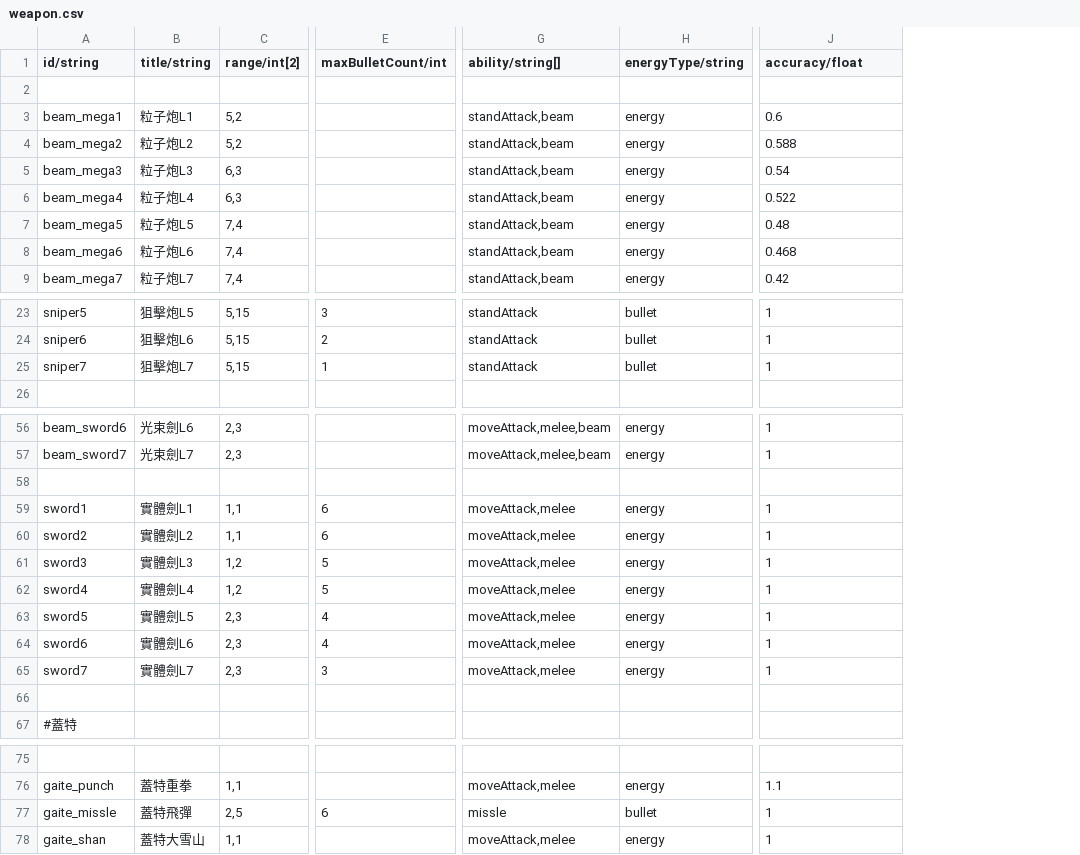
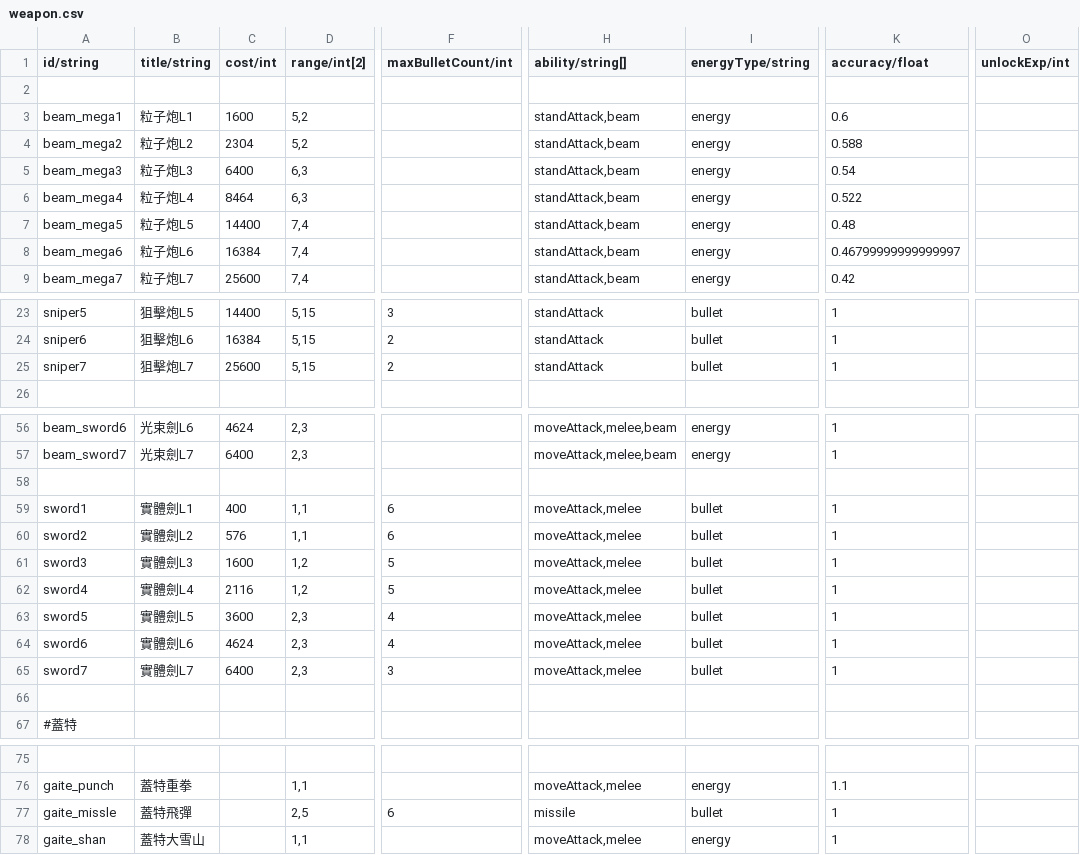
Before and after one commit to HanYu1983/Niba, a CSV file: dev/Robot/tool/config/weapon.csv, drawn as a sheet; only a part is shown, gaps mark what is left out; addresses are those after the commit; the diff names each change by its address in the sheet, - before the commit and + after, or states it on an @@ line.

```diff
--- a/dev/Robot/tool/config/weapon.csv
+++ b/dev/Robot/tool/config/weapon.csv
+column C (cost/int), rows 3-9: 1600 | 2304 | 6400 | 8464 | 14400 | 16384 | 25600; rows 23-25: 14400 | 16384 | 25600; rows 56-65: 4624 | 6400 |  | 400 | 576 | 1600 | 2116 | 3600 | 4624 | 6400
+column O (unlockExp/int), empty
-K8 (accuracy/float): 0.468
+K8 (accuracy/float): 0.46799999999999997
-F25 (maxBulletCount/int): 1
+F25 (maxBulletCount/int): 2
-I59:I65 (energyType/string): energy
+I59:I65 (energyType/string): bullet
-H77 (ability/string[]): missle
+H77 (ability/string[]): missile
```
Also changed, not shown: dev/Robot/tool/config/component.csv, dev/Robot/tool/config/robot.csv, 16 other files.
